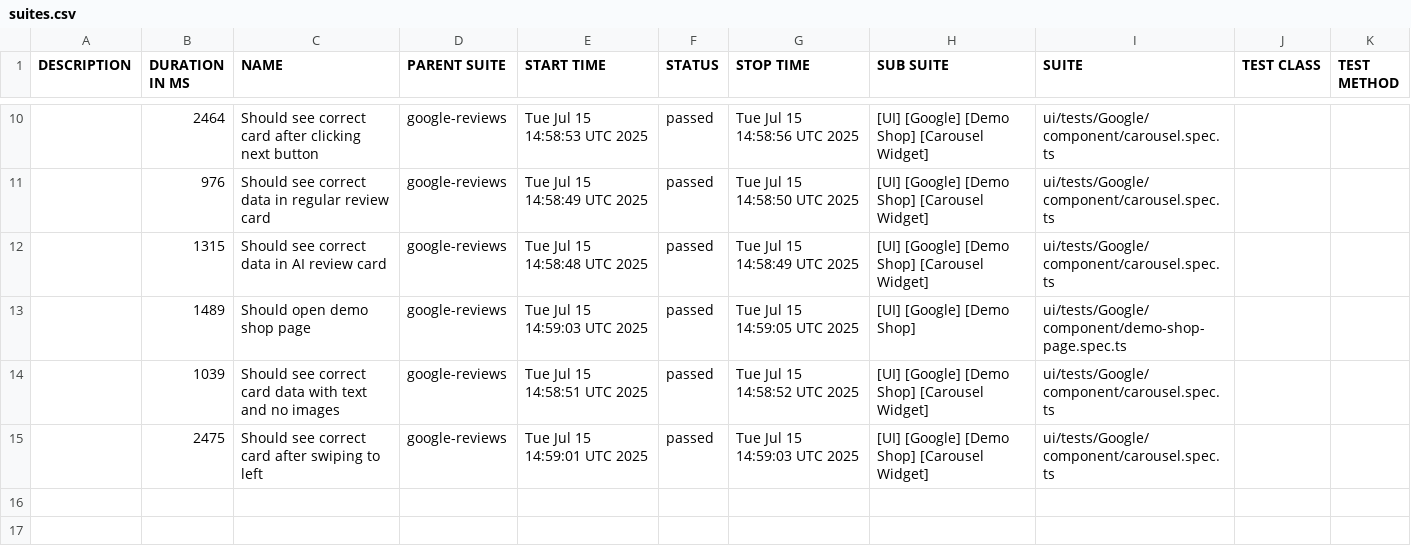
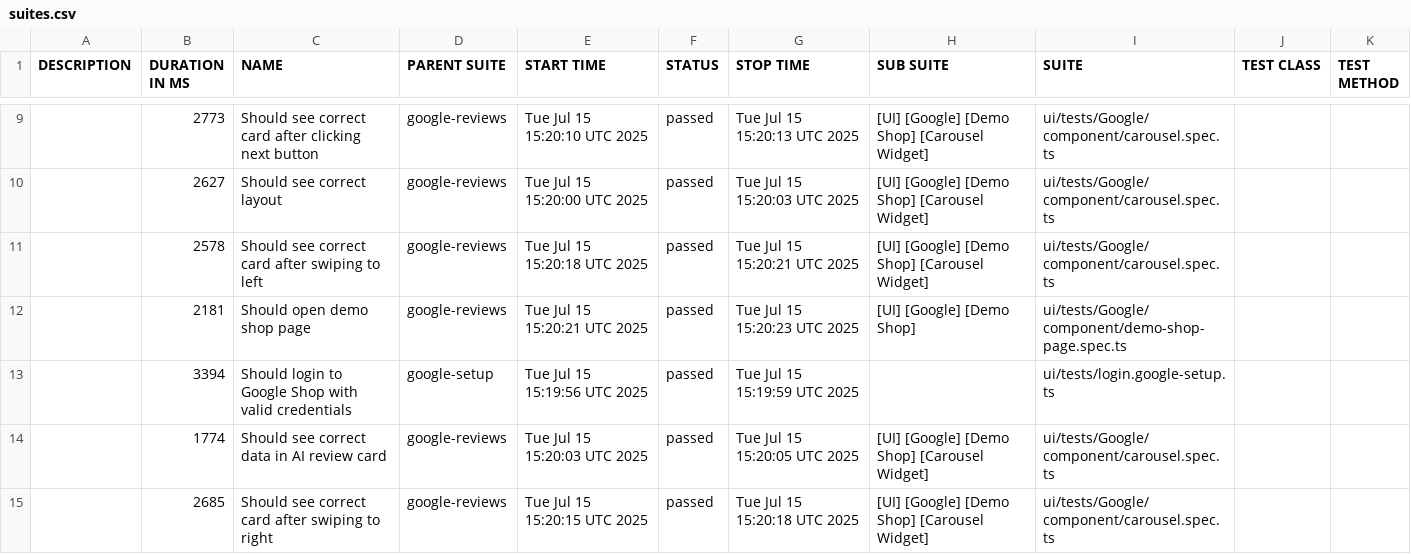
Before and after one commit to anatoly-karpovich/reputon-demo, a CSV file: allure-report/data/suites.csv, drawn as a sheet; only a part is shown, gaps mark what is left out; the diff covers the shown part only.

```diff
--- a/allure-report/data/suites.csv
+++ b/allure-report/data/suites.csv
@@ -10,6 +9,7 @@
-"","2464","Should see correct card after clicking next button","google-reviews","Tue Jul 15 14:58:53 UTC 2025","passed","Tue Jul 15 14:58:56 UTC 2025","[UI] [Google] [Demo Shop] [Carousel Widget]","ui/tests/Google/component/carousel.spec.ts","",""
-"","976","Should see correct data in regular review card","google-reviews","Tue Jul 15 14:58:49 UTC 2025","passed","Tue Jul 15 14:58:50 UTC 2025","[UI] [Google] [Demo Shop] [Carousel Widget]","ui/tests/Google/component/carousel.spec.ts","",""
-"","1315","Should see correct data in AI review card","google-reviews","Tue Jul 15 14:58:48 UTC 2025","passed","Tue Jul 15 14:58:49 UTC 2025","[UI] [Google] [Demo Shop] [Carousel Widget]","ui/tests/Google/component/carousel.spec.ts","",""
-"","1489","Should open demo shop page","google-reviews","Tue Jul 15 14:59:03 UTC 2025","passed","Tue Jul 15 14:59:05 UTC 2025","[UI] [Google] [Demo Shop]","ui/tests/Google/component/demo-shop-page.spec.ts","",""
-"","1039","Should see correct card data with text and no images","google-reviews","Tue Jul 15 14:58:51 UTC 2025","passed","Tue Jul 15 14:58:52 UTC 2025","[UI] [Google] [Demo Shop] [Carousel Widget]","ui/tests/Google/component/carousel.spec.ts","",""
-"","2475","Should see correct card after swiping to left","google-reviews","Tue Jul 15 14:59:01 UTC 2025","passed","Tue Jul 15 14:59:03 UTC 2025","[UI] [Google] [Demo Shop] [Carousel Widget]","ui/tests/Google/component/carousel.spec.ts","",""
+"","2773","Should see correct card after clicking next button","google-reviews","Tue Jul 15 15:20:10 UTC 2025","passed","Tue Jul 15 15:20:13 UTC 2025","[UI] [Google] [Demo Shop] [Carousel Widget]","ui/tests/Google/component/carousel.spec.ts","",""
+"","2627","Should see correct layout","google-reviews","Tue Jul 15 15:20:00 UTC 2025","passed","Tue Jul 15 15:20:03 UTC 2025","[UI] [Google] [Demo Shop] [Carousel Widget]","ui/tests/Google/component/carousel.spec.ts","",""
+"","2578","Should see correct card after swiping to left","google-reviews","Tue Jul 15 15:20:18 UTC 2025","passed","Tue Jul 15 15:20:21 UTC 2025","[UI] [Google] [Demo Shop] [Carousel Widget]","ui/tests/Google/component/carousel.spec.ts","",""
+"","2181","Should open demo shop page","google-reviews","Tue Jul 15 15:20:21 UTC 2025","passed","Tue Jul 15 15:20:23 UTC 2025","[UI] [Google] [Demo Shop]","ui/tests/Google/component/demo-shop-page.spec.ts","",""
+"","3394","Should login to Google Shop with valid credentials","google-setup","Tue Jul 15 15:19:56 UTC 2025","passed","Tue Jul 15 15:19:59 UTC 2025","","ui/tests/login.google-setup.ts","",""
+"","1774","Should see correct data in AI review card","google-reviews","Tue Jul 15 15:20:03 UTC 2025","passed","Tue Jul 15 15:20:05 UTC 2025","[UI] [Google] [Demo Shop] [Carousel Widget]","ui/tests/Google/component/carousel.spec.ts","",""
+"","2685","Should see correct card after swiping to right","google-reviews","Tue Jul 15 15:20:15 UTC 2025","passed","Tue Jul 15 15:20:18 UTC 2025","[UI] [Google] [Demo Shop] [Carousel Widget]","ui/tests/Google/component/carousel.spec.ts","",""
```
Also changed, not shown: 1 removed row and 31 edited cells elsewhere in this file, 42 other files.
